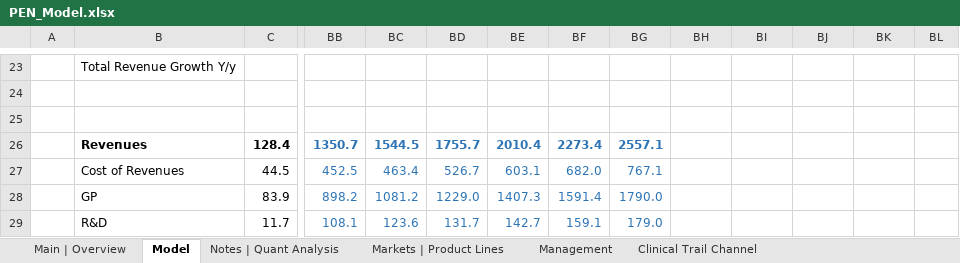
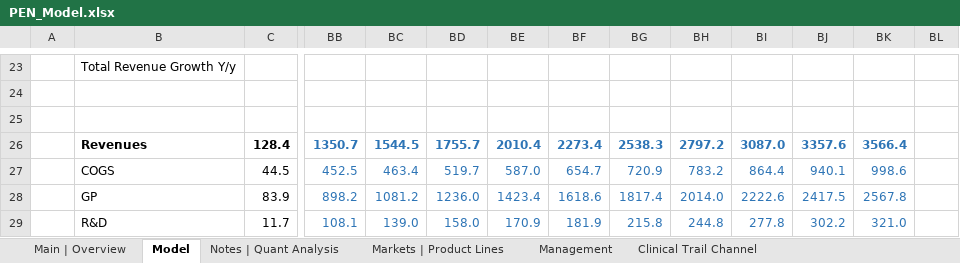
Before and after one commit to Jacob-Herrick/Equity-Research-Models, an Excel workbook: PEN_Model.xlsx, sheet Model, drawn as a sheet; only a part is shown, gaps mark what is left out; values as stored, in another font and other column widths than the file's, no borders; charts and pictures not drawn; the diff covers the shown part only; the diff names each change by its address in the sheet, - before the commit and + after, or states it on an @@ line.

```diff
--- a/PEN_Model.xlsx (sheet Model)
+++ b/PEN_Model.xlsx (sheet Model)
-BG26: 2557.1
+BG26: 2538.3
-BH26: (empty)
+BH26: 2797.2
-BI26: (empty)
+BI26: 3087.0
-BJ26: (empty)
+BJ26: 3357.6
-BK26: (empty)
+BK26: 3566.4
-B27: Cost of Revenues
+B27: COGS
-BD27: 526.7
+BD27: 519.7
-BE27: 603.1
+BE27: 587.0
-BF27: 682.0
+BF27: 654.7
-BG27: 767.1
+BG27: 720.9
-BH27: (empty)
+BH27: 783.2
-BI27: (empty)
+BI27: 864.4
-BJ27: (empty)
+BJ27: 940.1
-BK27: (empty)
+BK27: 998.6
-BD28: 1229.0
+BD28: 1236.0
-BE28: 1407.3
+BE28: 1423.4
-BF28: 1591.4
+BF28: 1618.6
-BG28: 1790.0
+BG28: 1817.4
-BH28: (empty)
+BH28: 2014.0
-BI28: (empty)
+BI28: 2222.6
-BJ28: (empty)
+BJ28: 2417.5
-BK28: (empty)
+BK28: 2567.8
-BC29: 123.6
+BC29: 139.0
-BD29: 131.7
+BD29: 158.0
-BE29: 142.7
+BE29: 170.9
-BF29: 159.1
+BF29: 181.9
-BG29: 179.0
+BG29: 215.8
-BH29: (empty)
+BH29: 244.8
-BI29: (empty)
+BI29: 277.8
-BJ29: (empty)
+BJ29: 302.2
-BK29: (empty)
+BK29: 321.0
```
Also changed, not shown: 2 added rows, 2 removed rows and 182 edited cells elsewhere in this sheet, sheet Main | Overview, sheet Notes | Quant Analysis, formulas that keep their value, charts or pictures, 000 Beverage Company Master List 000.xlsx, 000 Fin-Tech Master List 000.xlsx, 5 other files.
